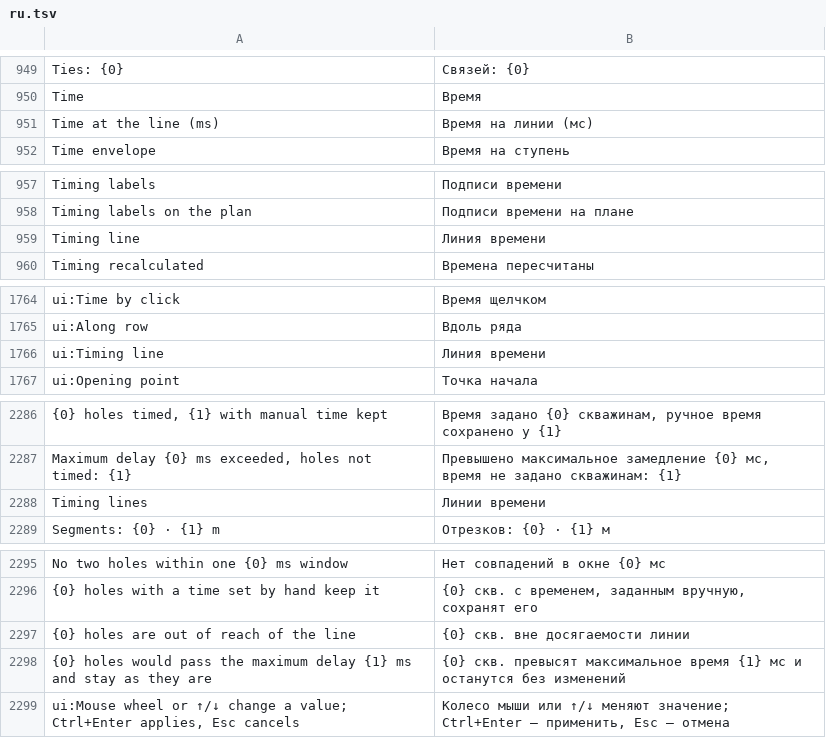
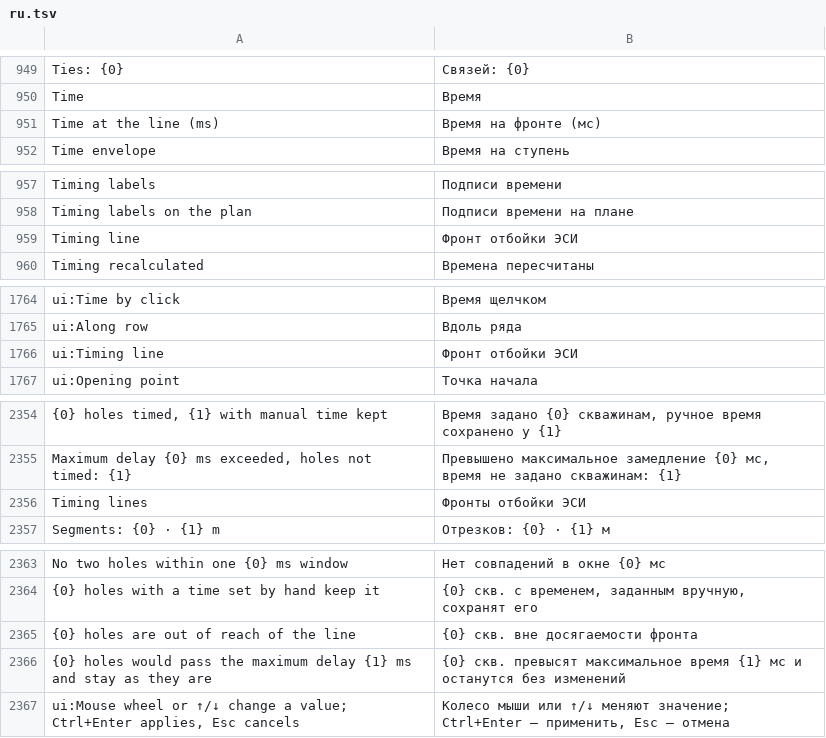
Before and after one commit to rootspain/bdsgnr, a TSV file: src/BlastDesigner.App/Services/ru.tsv, drawn as a sheet; only a part is shown, gaps mark what is left out; addresses are those after the commit; the diff covers the shown part only; the diff names each change by its address in the sheet, - before the commit and + after, or states it on an @@ line.

```diff
--- a/src/BlastDesigner.App/Services/ru.tsv
+++ b/src/BlastDesigner.App/Services/ru.tsv
-B951: Время на линии (мс)
+B951: Время на фронте (мс)
-B959: Линия времени
+B959: Фронт отбойки ЭСИ
-B1766: Линия времени
+B1766: Фронт отбойки ЭСИ
-B2356: Линии времени
+B2356: Фронты отбойки ЭСИ
-B2365: {0} скв. вне досягаемости линии
+B2365: {0} скв. вне досягаемости фронта
```
Also changed, not shown: 68 added rows and 17 edited cells elsewhere in this file, 27 other files.
